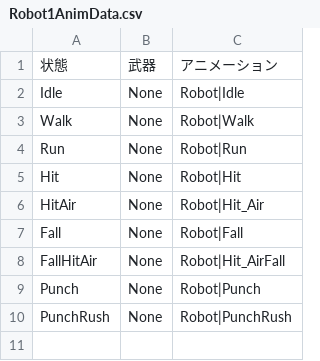
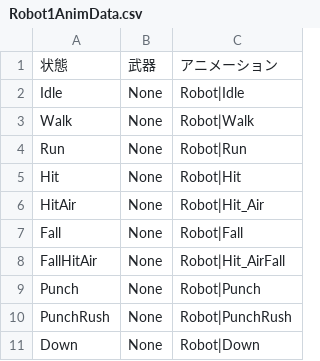
Before and after one commit to lovecap7/NierGame, a CSV file: Project/Data/CSV/Enemy/Robot1/Robot1AnimData.csv, drawn as a sheet; the diff names each change by its address in the sheet, - before the commit and + after, or states it on an @@ line.

```diff
--- a/Project/Data/CSV/Enemy/Robot1/Robot1AnimData.csv
+++ b/Project/Data/CSV/Enemy/Robot1/Robot1AnimData.csv
+row 11: Down | None | Robot|Down
```
Also changed, not shown: Project/Data/CSV/Enemy/Robot1/Robot1AttackData.csv, Project/Data/CSV/Player/PlayerAttackData.csv, 16 other files.
